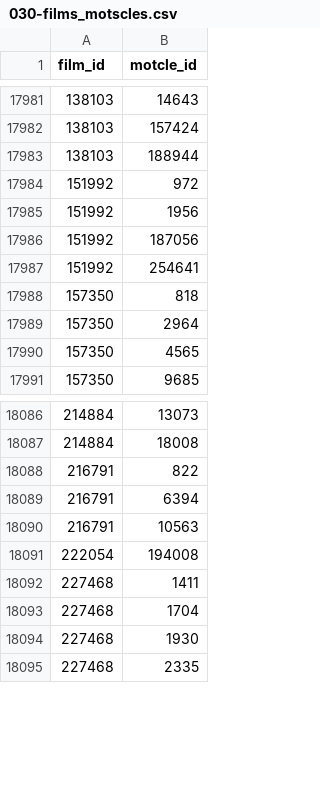
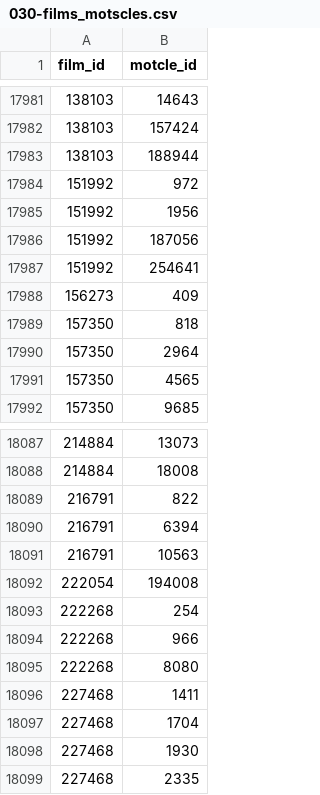
Before and after one commit to medina474/basesdedonnees, a CSV file: data/cinema/030-films_motscles.csv, drawn as a sheet; only a part is shown, gaps mark what is left out.

```diff
--- a/data/cinema/030-films_motscles.csv
+++ b/data/cinema/030-films_motscles.csv
@@ -17987,2 +17987,3 @@ film_id,motcle_id
 151992,254641
+156273,409
 157350,818
@@ -18091,2 +18092,5 @@ film_id,motcle_id
 222054,194008
+222268,254
+222268,966
+222268,8080
 227468,1411
```
Also changed, not shown: data/cinema/030-films.csv, data/cinema/041-series.csv, 1 other file.
